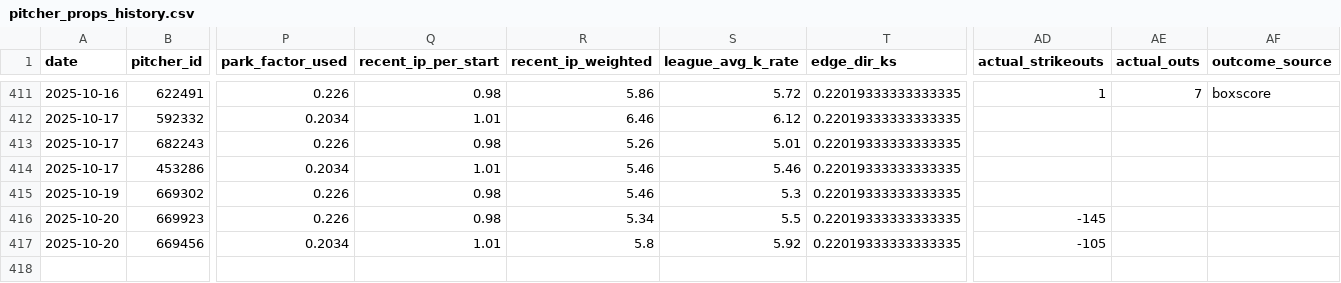
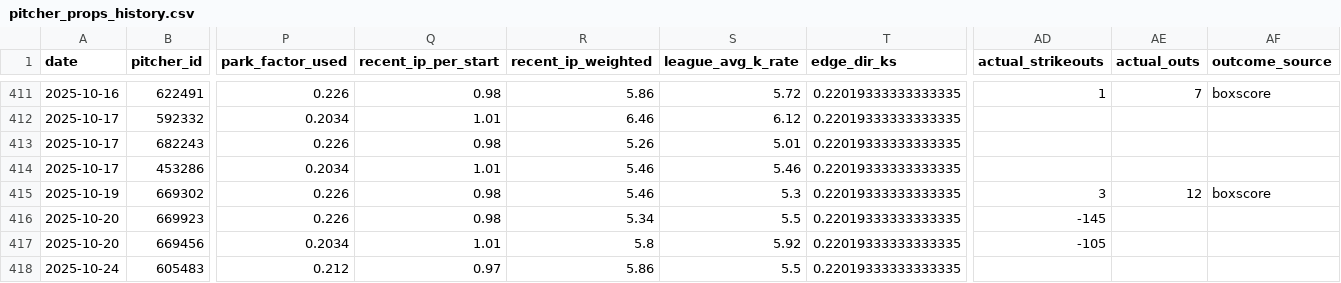
Before and after one commit to mostgood1/MLBBetting, a CSV file: data/model_datasets/pitcher_props_history.csv, drawn as a sheet; only a part is shown, gaps mark what is left out; rows hold the shown columns only; the diff names each change by its address in the sheet, - before the commit and + after, or states it on an @@ line.

Commit message:
Automation: update daily data for 2025-10-24 at 2025-10-24 08:53:44
Files: 18 changed (showing up to 20)
M comprehensive_mlb_analysis_report.json
M data/model_datasets/pitcher_props_history.csv
M data/unified_predictions_cache.json
M models/pitcher_props/promoted.json
?? data/betting_recommendations_2025_10_24.json
?? data/daily_bovada/adjustment_summary_2025_10_24.json
?? data/daily_bovada/bovada_pitcher_props_2025_10_24.json
?? data/daily_bovada/matching_report_2025_10_24.json
?? data/daily_bovada/pitcher_last_known_lines_2025_10_24.json
?? data/daily_bovada/pitcher_projections_2025_10_24.json
?? data/daily_bovada/pitcher_prop_recommendations_2025_10_24.json
?? data/daily_bovada/pitcher_validation_2025_10_24.json
?? data/daily_bovada/projection_features_2025_10_24.json
?? data/daily_summaries/summary_2025_10_24.json
?? data/games_2025-10-24.json
?? data/kelly_daily/2025/kelly_bets_2025_10_24.json
?? data/real_betting_lines_2025_10_24.json
?? data/starting_pitchers_2025_10_24.json

```diff
--- a/data/model_datasets/pitcher_props_history.csv
+++ b/data/model_datasets/pitcher_props_history.csv
-AD415 (actual_strikeouts): (empty)
+AD415 (actual_strikeouts): 3
-AE415 (actual_outs): (empty)
+AE415 (actual_outs): 12
-AF415 (outcome_source): (empty)
+AF415 (outcome_source): boxscore
+row 418: 2025-10-24 | 605483 | 0.212 | 0.97 | 5.86 | 5.5 | 0.22019333333333335
```
Also changed, not shown: 17 other files.
